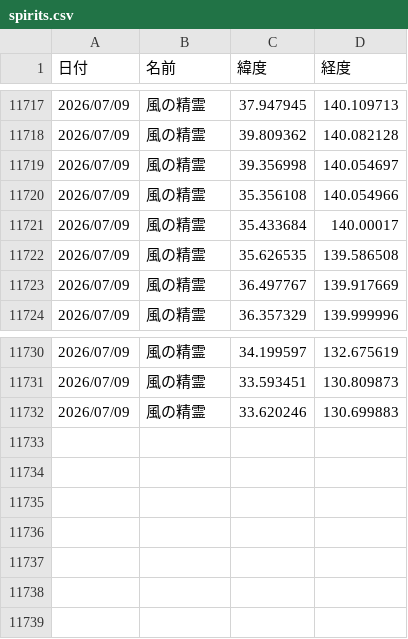
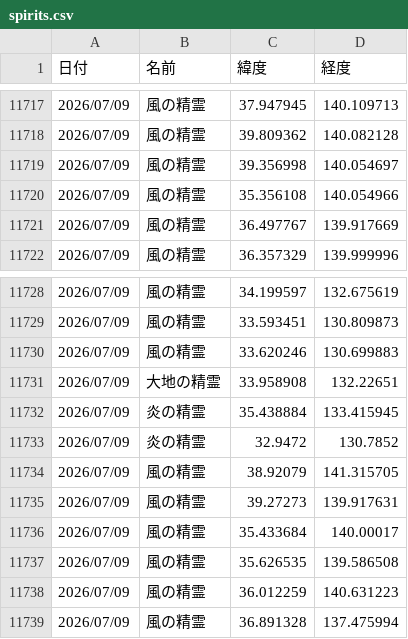
Before and after one commit to griever-0120/maboroshi, a CSV file: spirits.csv, drawn as a sheet; only a part is shown, gaps mark what is left out.

```diff
--- a/spirits.csv
+++ b/spirits.csv
@@ -11720,4 +11720,2 @@
 2026/07/09,風の精霊,35.356108,140.054966
-2026/07/09,風の精霊,35.433684,140.00017
-2026/07/09,風の精霊,35.626535,139.586508
 2026/07/09,風の精霊,36.497767,139.917669
@@ -11732 +11730,10 @@
 2026/07/09,風の精霊,33.620246,130.699883
+2026/07/09,大地の精霊,33.958908,132.22651
+2026/07/09,炎の精霊,35.438884,133.415945
+2026/07/09,炎の精霊,32.9472,130.7852
+2026/07/09,風の精霊,38.92079,141.315705
+2026/07/09,風の精霊,39.27273,139.917631
+2026/07/09,風の精霊,35.433684,140.00017
+2026/07/09,風の精霊,35.626535,139.586508
+2026/07/09,風の精霊,36.012259,140.631223
+2026/07/09,風の精霊,36.891328,137.475994
```
